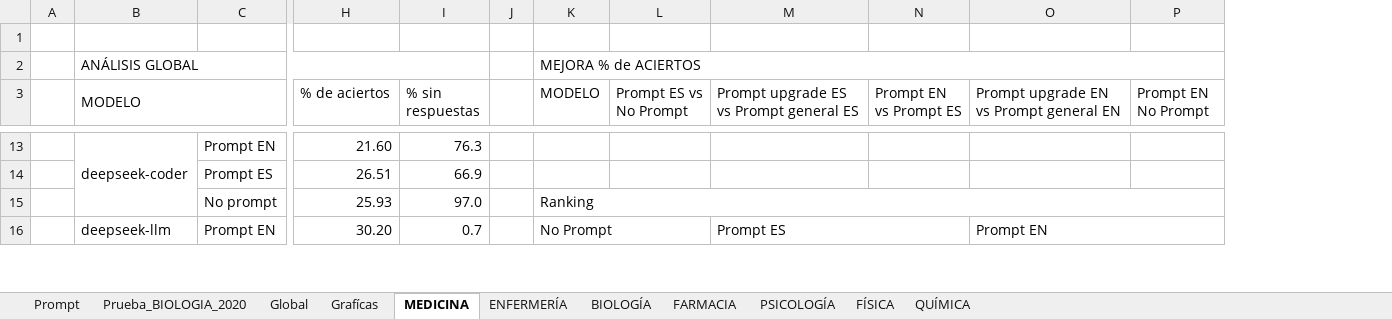
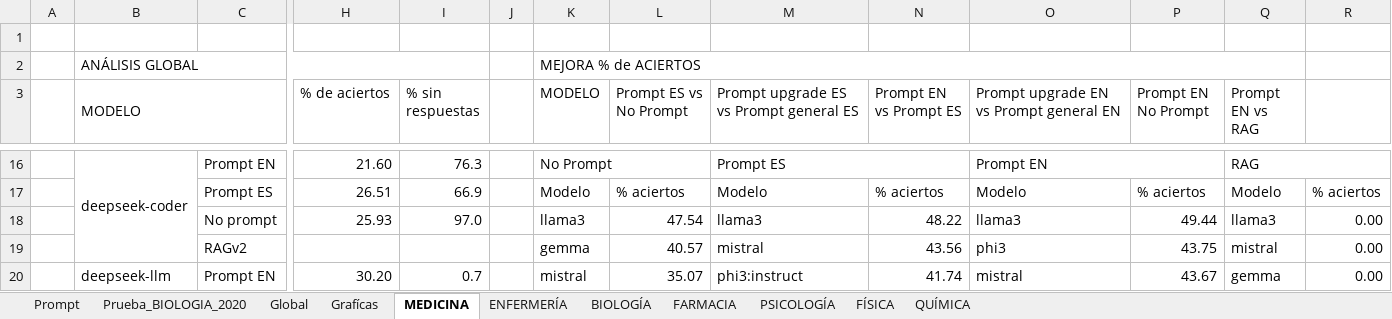
Before and after one commit to lorenaaricetagarcia/llm-fse-evaluation, an Excel workbook: comparison_prompt_vs_no_prompt.xlsx, sheet MEDICINA, drawn as a sheet; only a part is shown, gaps mark what is left out; values as stored, in another font and other column widths than the file's, no cell formats; conditional formats not drawn; removed rows and columns are numbered as before the commit, all else as after; rows hold the shown columns only; the diff covers the shown part only; the diff names each change by its address in the sheet, - before the commit and + after, or states it on an @@ line.

```diff
--- a/comparison_prompt_vs_no_prompt.xlsx (sheet MEDICINA)
+++ b/comparison_prompt_vs_no_prompt.xlsx (sheet MEDICINA)
+column Q (Prompt EN vs RAG), rows 16-18: RAG | Modelo | llama3; row 20: gemma
+column R, rows 17-18: % aciertos | 0.00; row 20: 0.00
-K16 (MODELO): (empty)
+K16 (MODELO): No Prompt
+K16:L16 merged
-M16: (empty)
+M16: Prompt ES
+M16:N16 merged
-O16: (empty)
+O16: Prompt EN
+O16:P16 merged
-K17 (MODELO): (empty)
+K17 (MODELO): Modelo
-L17 (Prompt ES vs No Prompt): (empty)
+L17 (Prompt ES vs No Prompt): % aciertos
-M17: (empty)
+M17: Modelo
-N17 (Prompt EN vs Prompt ES): (empty)
+N17 (Prompt EN vs Prompt ES): % aciertos
-O17: (empty)
+O17: Modelo
-P17 (Prompt EN No Prompt): (empty)
+P17 (Prompt EN No Prompt): % aciertos
-K18 (MODELO): Ranking
+K18 (MODELO): llama3
-K15:P15 merged
-L18 (Prompt ES vs No Prompt): (empty)
+L18 (Prompt ES vs No Prompt): 47.54
-M18: (empty)
+M18: llama3
-N18 (Prompt EN vs Prompt ES): (empty)
+N18 (Prompt EN vs Prompt ES): 48.22
-O18: (empty)
+O18: llama3
-P18 (Prompt EN No Prompt): (empty)
+P18 (Prompt EN No Prompt): 49.44
+row 19:  |  | RAGv2 |  |  |  | gemma | 40.57 | mistral | 43.56 | phi3 | 43.75 | mistral | 0.00
-K20 (MODELO): No Prompt
+K20 (MODELO): mistral
-K16:L16 merged
-L20 (Prompt ES vs No Prompt): (empty)
+L20 (Prompt ES vs No Prompt): 35.07
-M20: Prompt ES
+M20: phi3:instruct
-M16:N16 merged
-N20 (Prompt EN vs Prompt ES): (empty)
+N20 (Prompt EN vs Prompt ES): 41.74
-O20: Prompt EN
+O20: mistral
-O16:P16 merged
-P20 (Prompt EN No Prompt): (empty)
+P20 (Prompt EN No Prompt): 43.67
```
Also changed, not shown: 8 added rows, 2 removed rows and 61 edited cells elsewhere in this sheet, sheet Global, sheet Prompt, cell formats, formulas that keep their value, charts or pictures, 4 other files.
